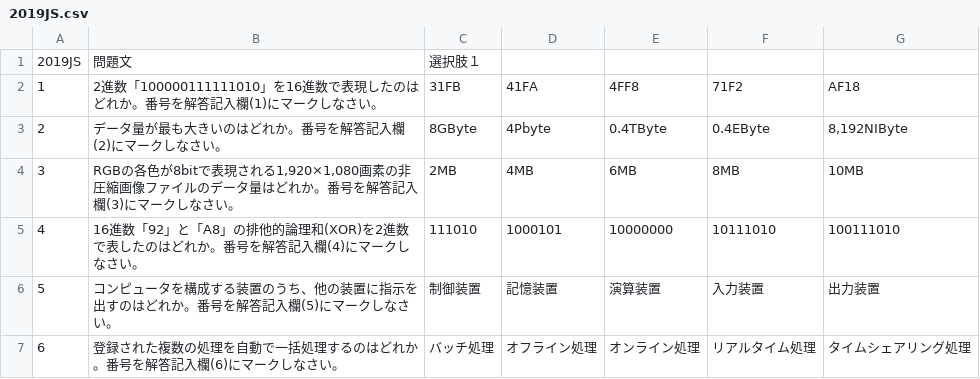
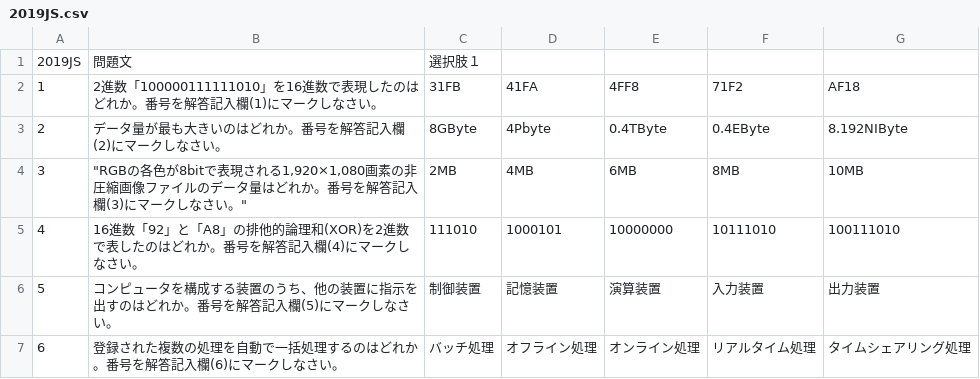
Before and after one commit to DogoShota/HitApp, a CSV file: csv/2019JS.csv, drawn as a sheet; only a part is shown.

```diff
--- a/csv/2019JS.csv
+++ b/csv/2019JS.csv
@@ -2,4 +2,4 @@
 1,2進数「100000111111010」を16進数で表現したのはどれか。番号を解答記入欄(1)にマークしなさい。,31FB,41FA,4FF8,71F2,AF18
-2,データ量が最も大きいのはどれか。番号を解答記入欄(2)にマークしなさい。,8GByte,4Pbyte,0.4TByte,0.4EByte,"8,192NIByte"
-3,"RGBの各色が8bitで表現される1,920×1,080画素の非圧縮画像ファイルのデータ量はどれか。番号を解答記入欄(3)にマークしなさい。",2MB,4MB,6MB,8MB,10MB
+2,データ量が最も大きいのはどれか。番号を解答記入欄(2)にマークしなさい。,8GByte,4Pbyte,0.4TByte,0.4EByte,8.192NIByte
+3,"""RGBの各色が8bitで表現される1,920×1,080画素の非圧縮画像ファイルのデータ量はどれか。番号を解答記入欄(3)にマークしなさい。""",2MB,4MB,6MB,8MB,10MB
 4,16進数「92」と「A8」の排他的論理和(XOR)を2進数で表したのはどれか。番号を解答記入欄(4)にマークしなさい。,111010,1000101,10000000,10111010,100111010
```
Also changed, not shown: 1 other file.
